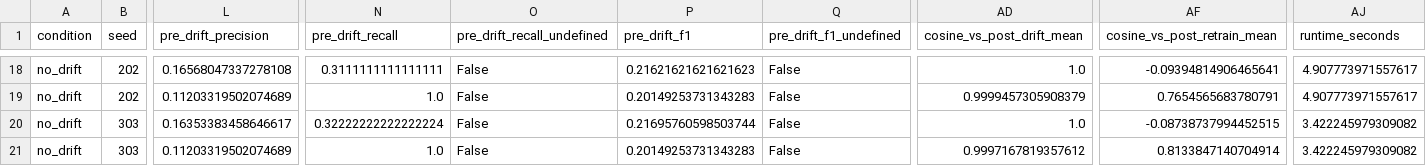
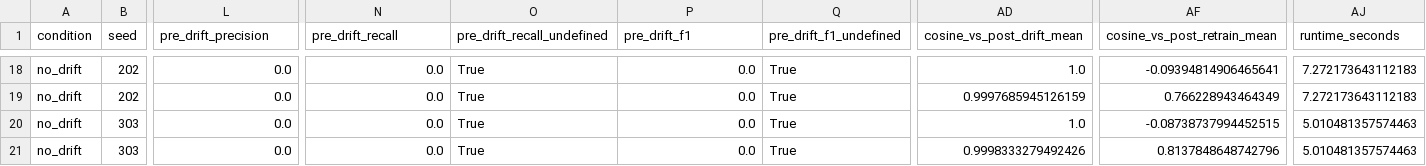
Before and after one commit to MuhammadShayan61146/DriftScope-AI, a CSV file: artifacts/phase12/real_experiment_results.csv, drawn as a sheet; only a part is shown, gaps mark what is left out; the diff covers the shown part only; the diff names each change by its address in the sheet, - before the commit and + after, or states it on an @@ line.

```diff
--- a/artifacts/phase12/real_experiment_results.csv
+++ b/artifacts/phase12/real_experiment_results.csv
-L18 (pre_drift_precision): 0.16568047337278108
+L18 (pre_drift_precision): 0.0
-N18 (pre_drift_recall): 0.3111111111111111
+N18 (pre_drift_recall): 0.0
-O18:O21 (pre_drift_recall_undefined): False
+O18:O21 (pre_drift_recall_undefined): True
-P18 (pre_drift_f1): 0.21621621621621623
+P18 (pre_drift_f1): 0.0
-Q18:Q21 (pre_drift_f1_undefined): False
+Q18:Q21 (pre_drift_f1_undefined): True
-AJ18:AJ19 (runtime_seconds): 4.907773971557617
+AJ18:AJ19 (runtime_seconds): 7.272173643112183
-L19 (pre_drift_precision): 0.11203319502074689
+L19 (pre_drift_precision): 0.0
-N19 (pre_drift_recall): 1.0
+N19 (pre_drift_recall): 0.0
-P19 (pre_drift_f1): 0.20149253731343283
+P19 (pre_drift_f1): 0.0
-AD19 (cosine_vs_post_drift_mean): 0.9999457305908379
+AD19 (cosine_vs_post_drift_mean): 0.9997685945126159
-AF19 (cosine_vs_post_retrain_mean): 0.7654565683780791
+AF19 (cosine_vs_post_retrain_mean): 0.766228943464349
-L20 (pre_drift_precision): 0.16353383458646617
+L20 (pre_drift_precision): 0.0
-N20 (pre_drift_recall): 0.32222222222222224
+N20 (pre_drift_recall): 0.0
-P20 (pre_drift_f1): 0.21695760598503744
+P20 (pre_drift_f1): 0.0
-AJ20:AJ21 (runtime_seconds): 3.422245979309082
+AJ20:AJ21 (runtime_seconds): 5.010481357574463
-L21 (pre_drift_precision): 0.11203319502074689
+L21 (pre_drift_precision): 0.0
-N21 (pre_drift_recall): 1.0
+N21 (pre_drift_recall): 0.0
-P21 (pre_drift_f1): 0.20149253731343283
+P21 (pre_drift_f1): 0.0
-AD21 (cosine_vs_post_drift_mean): 0.9997167819357612
+AD21 (cosine_vs_post_drift_mean): 0.9998333279492426
-AF21 (cosine_vs_post_retrain_mean): 0.8133847140704914
+AF21 (cosine_vs_post_retrain_mean): 0.8137848648742796
```
Also changed, not shown: 124 edited cells elsewhere in this file, 22 other files.
